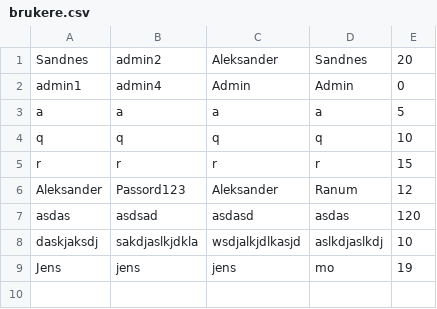
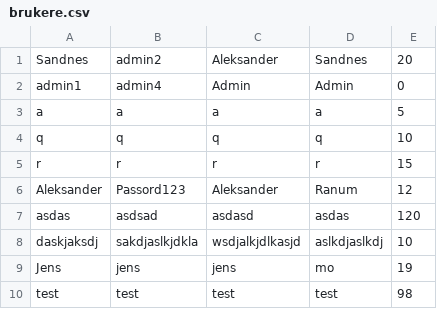
Before and after one commit to SnorreW/Gruppe9, a CSV file: gruppeeksamen/src/main/java/gruppeeksamen/brukere.csv, drawn as a sheet; the diff names each change by its address in the sheet, - before the commit and + after, or states it on an @@ line.

```diff
--- a/gruppeeksamen/src/main/java/gruppeeksamen/brukere.csv
+++ b/gruppeeksamen/src/main/java/gruppeeksamen/brukere.csv
+row 10: test | test | test | test | 98
```
Also changed, not shown: 10 other files.
